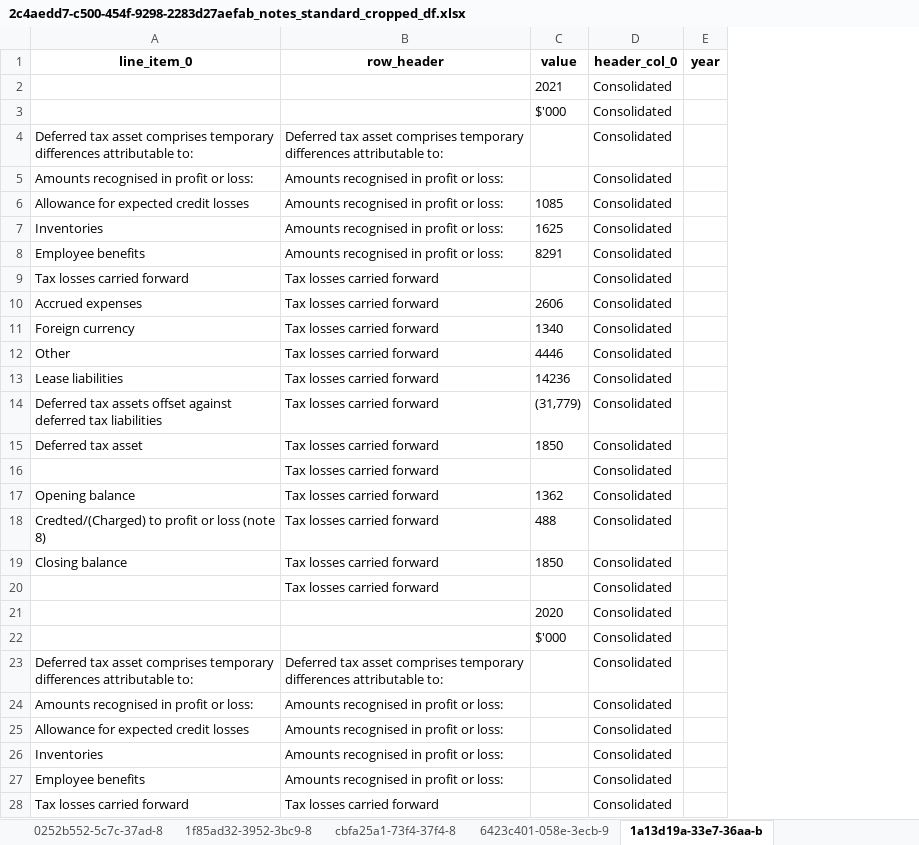
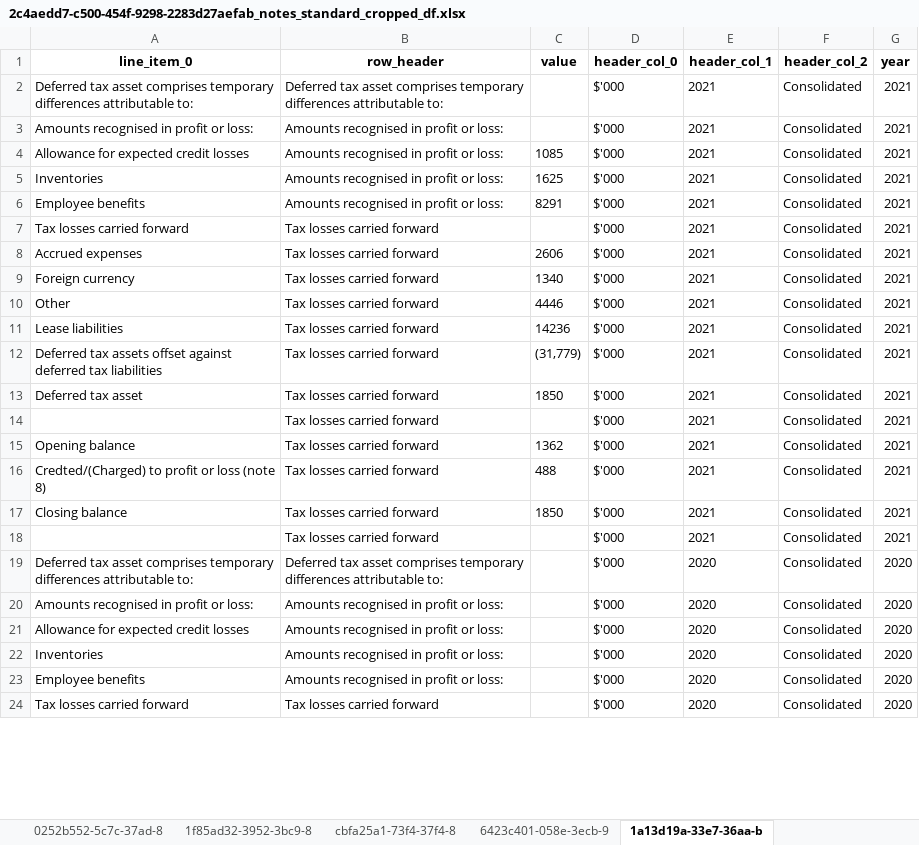
Before and after one commit to AI-paltan/main_page_processing, an Excel workbook: output/2c4aedd7-c500-454f-9298-2283d27aefab/2c4aedd7-c500-454f-9298-2283d27aefab_notes_standard_cropped_df.xlsx, sheet 1a13d19a-33e7-36aa-b, drawn as a sheet; only a part is shown; values as stored, in another font and other column widths than the file's, no borders; removed rows and columns are numbered as before the commit, all else as after; the diff covers the shown part only; the diff names each change by its address in the sheet, - before the commit and + after, or states it on an @@ line.

```diff
--- a/output/2c4aedd7-c500-454f-9298-2283d27aefab/2c4aedd7-c500-454f-9298-2283d27aefab_notes_standard_cropped_df.xlsx (sheet 1a13d19a-33e7-36aa-b)
+++ b/output/2c4aedd7-c500-454f-9298-2283d27aefab/2c4aedd7-c500-454f-9298-2283d27aefab_notes_standard_cropped_df.xlsx (sheet 1a13d19a-33e7-36aa-b)
+column D (header_col_0), rows 2-24: all $'000
+column E (header_col_1), rows 2-24: 2021 | 2021 | 2021 | 2021 | 2021 | 2021 | 2021 | 2021 | 2021 | 2021 | 2021 | 2021 | 2021 | 2021 | 2021 | 2021 | 2021 | 2020 | 2020 | 2020 | 2020 | 2020 | 2020
-F1: header_col_0
+F1: header_col_2
-row 2:  |  | 2021 | Consolidated
-row 3:  |  | $'000 | Consolidated
-G2:G18 (year): (empty)
+G2:G18 (year): 2021
-row 21:  |  | 2020 | Consolidated
-row 22:  |  | $'000 | Consolidated
-G19:G24 (year): (empty)
+G19:G24 (year): 2020
```
Also changed, not shown: 11 edited cells elsewhere in this sheet, sheet 6423c401-058e-3ecb-9, sheet 2f3d3a69-05ad-341a-a, sheet 0252b552-5c7c-37ad-8, sheet 5652ebe0-b7c2-31ba-b, sheet cfe1d1e4-c0f2-38de-8, sheet 44919019-e3b6-31d2-a, 11 more sheets, output/2c4aedd7-c500-454f-9298-2283d27aefab/2c4aedd7-c500-454f-9298-2283d27aefab_main_pages.xlsx, output/2c4aedd7-c500-454f-9298-2283d27aefab/2c4aedd7-c500-454f-9298-2283d27aefab_notes_cropped_df.xlsx, 33 other files.
